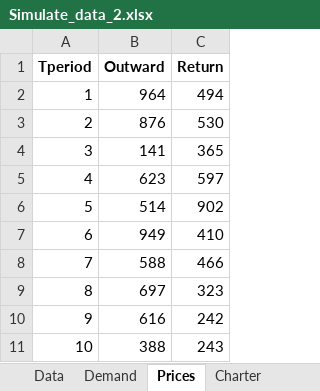
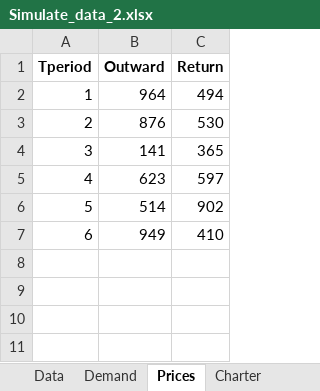
Before and after one commit to beruizgonz/START, an Excel workbook: Simulate_data_2.xlsx, sheet Prices, drawn as a sheet; values as stored, in another font and other column widths than the file's, no borders; the diff names each change by its address in the sheet, - before the commit and + after, or states it on an @@ line.

```diff
--- a/Simulate_data_2.xlsx (sheet Prices)
+++ b/Simulate_data_2.xlsx (sheet Prices)
-row 8: 7 | 588 | 466
-row 9: 8 | 697 | 323
-row 10: 9 | 616 | 242
-row 11: 10 | 388 | 243
```
Also changed, not shown: sheet HealthProfiles, sheet Availability, sheet Grades, sheet Demand, sheet Charter, sheet Data, results_small/Res_Simulate_data_small_availability.xlsx, results_small/Res_Simulate_data_small_compromise.xlsx, 10 other files.
